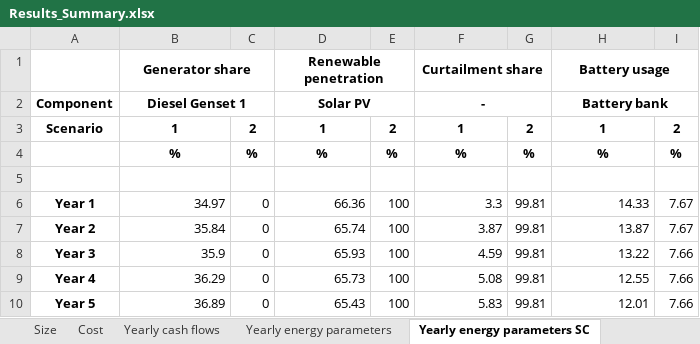
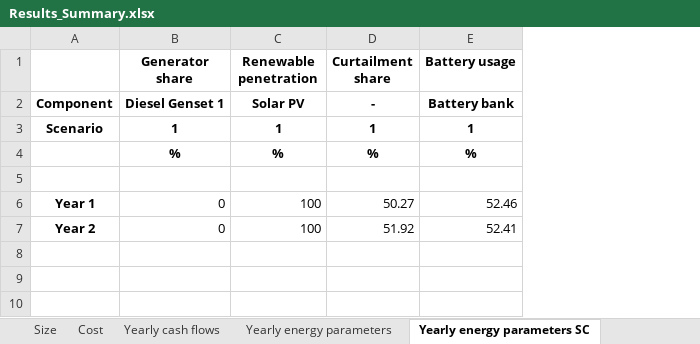
Before and after one commit to MicroGridsPy/MicroGridsPy, an Excel workbook: Code/Results/Results_Summary.xlsx, sheet Yearly energy parameters SC, drawn as a sheet; values as stored, in another font and other column widths than the file's, no borders; removed rows and columns are numbered as before the commit, all else as after; the diff names each change by its address in the sheet, - before the commit and + after, or states it on an @@ line.

```diff
--- a/Code/Results/Results_Summary.xlsx (sheet Yearly energy parameters SC)
+++ b/Code/Results/Results_Summary.xlsx (sheet Yearly energy parameters SC)
-column C, rows 3-4: 2 | %
-column E, rows 3-4: 2 | %
-column G, rows 3-4: 2 | %
-column I, rows 3-4: 2 | %
-B1:C1 merged
-D1:E1 merged
-F1:G1 merged
-H1:I1 merged
-B2:C2 merged
-D2:E2 merged
-F2:G2 merged
-H2:I2 merged
-row 6: Year 1 | 34.97 | 0 | 66.36 | 100 | 3.3 | 99.81 | 14.33 | 7.67
-row 7: Year 2 | 35.84 | 0 | 65.74 | 100 | 3.87 | 99.81 | 13.87 | 7.67
-row 8: Year 3 | 35.9 | 0 | 65.93 | 100 | 4.59 | 99.81 | 13.22 | 7.66
-row 9: Year 4 | 36.29 | 0 | 65.73 | 100 | 5.08 | 99.81 | 12.55 | 7.66
-row 10: Year 5 | 36.89 | 0 | 65.43 | 100 | 5.83 | 99.81 | 12.01 | 7.66
+row 6: Year 1 | 0 | 100 | 50.27 | 52.46
+row 7: Year 2 | 0 | 100 | 51.92 | 52.41
```
Also changed, not shown: sheet Cost, sheet Yearly cash flows, sheet Yearly energy parameters, sheet Size, 15 other files.
